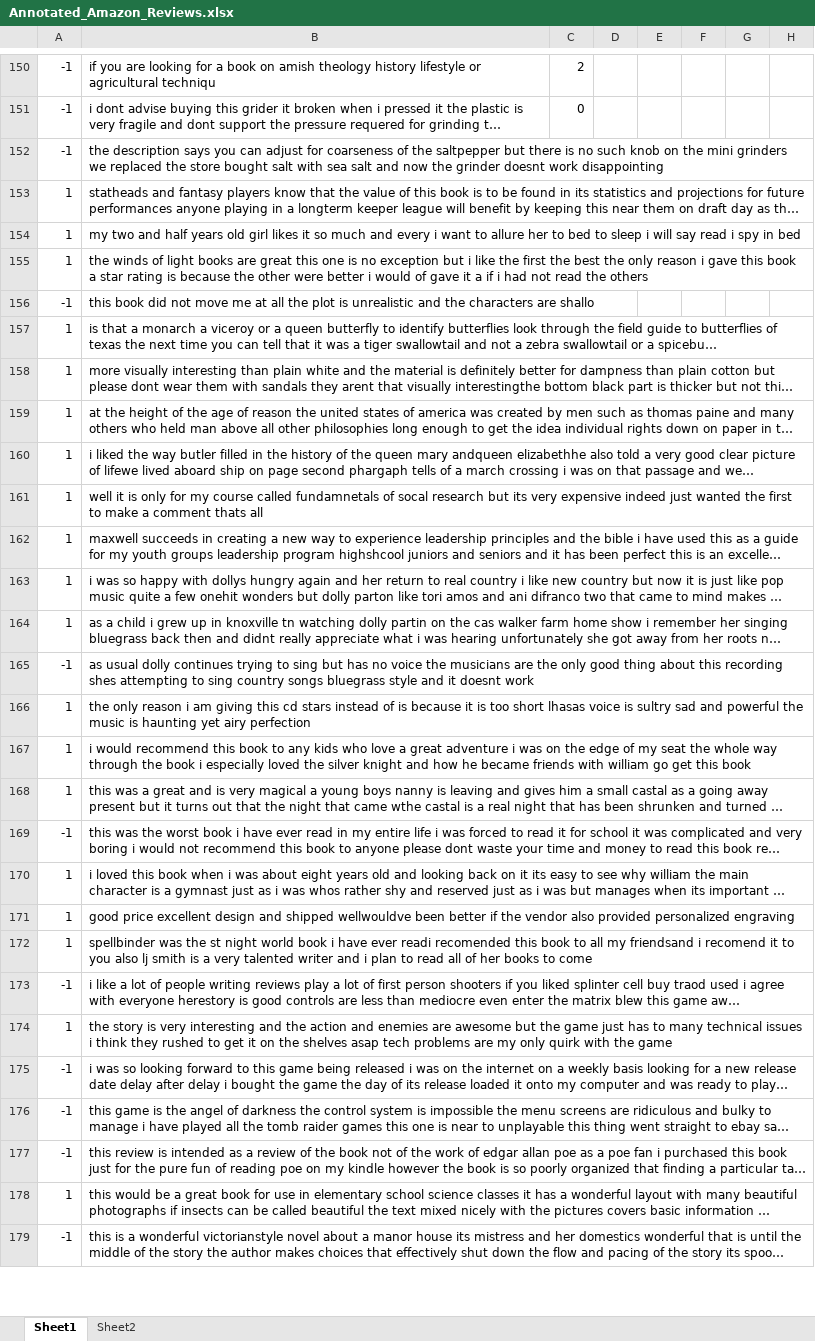
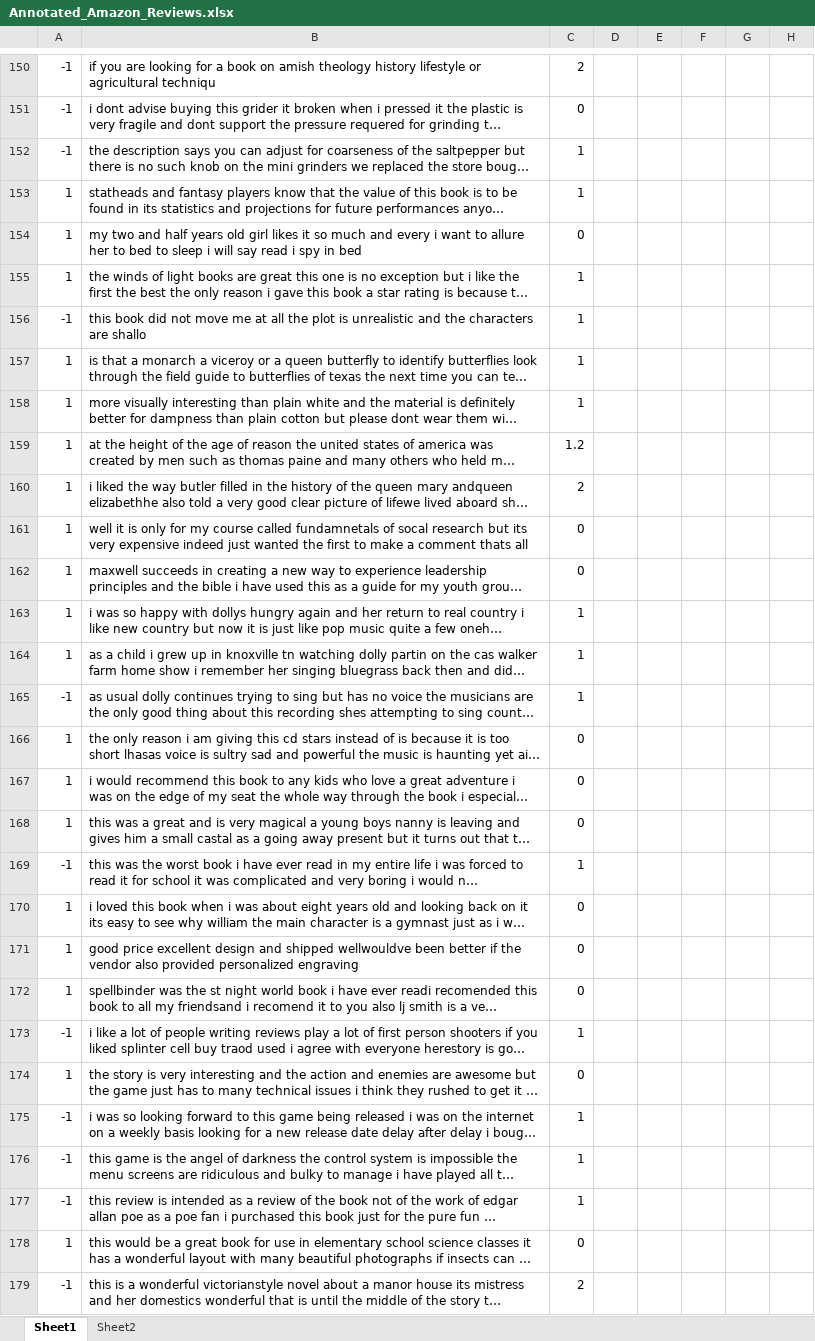
Before and after one commit to vungocdao/bachelorthesis, an Excel workbook: Datasets/Annotated/Annotated_Amazon_Reviews.xlsx, sheet Sheet1, drawn as a sheet; only a part is shown, gaps mark what is left out; long unchanged cells end in …; values as stored, in another font and other column widths than the file's, no borders; the diff covers the shown part only; the diff names each change by its address in the sheet, - before the commit and + after, or states it on an @@ line.

```diff
--- a/Datasets/Annotated/Annotated_Amazon_Reviews.xlsx (sheet Sheet1)
+++ b/Datasets/Annotated/Annotated_Amazon_Reviews.xlsx (sheet Sheet1)
-C152:C153: (empty)
+C152:C153: 1
-C154: (empty)
+C154: 0
-C155:C158: (empty)
+C155:C158: 1
-C159: (empty)
+C159: 1.2
-C160: (empty)
+C160: 2
-C161:C162: (empty)
+C161:C162: 0
-C163:C165: (empty)
+C163:C165: 1
-C166:C168: (empty)
+C166:C168: 0
-C169: (empty)
+C169: 1
-C170:C172: (empty)
+C170:C172: 0
-C173: (empty)
+C173: 1
-C174: (empty)
+C174: 0
-C175:C177: (empty)
+C175:C177: 1
-C178: (empty)
+C178: 0
-C179: (empty)
+C179: 2
```
Also changed, not shown: 76 edited cells elsewhere in this sheet, Datasets/Annotated/Annotated_IMDB_Reviews.xlsx.
